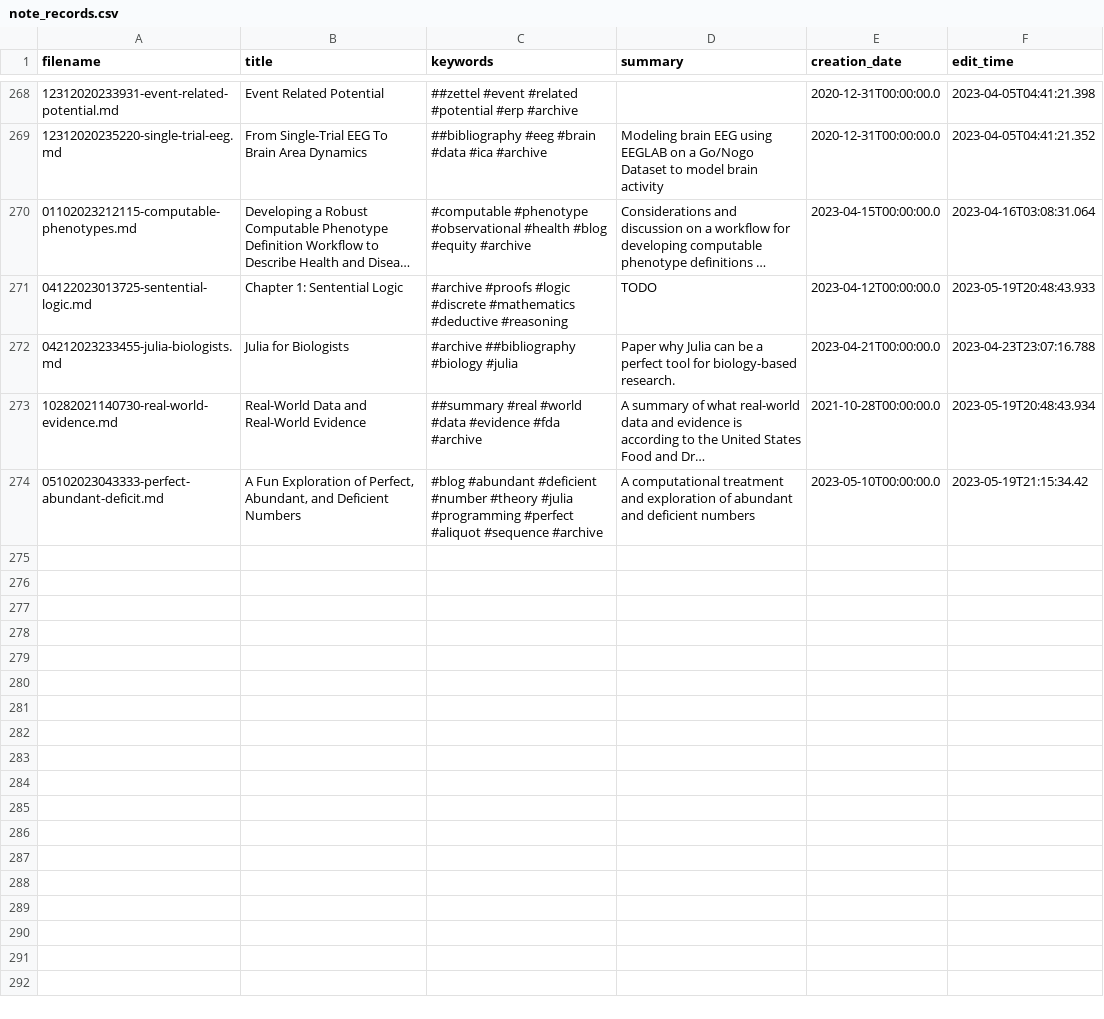
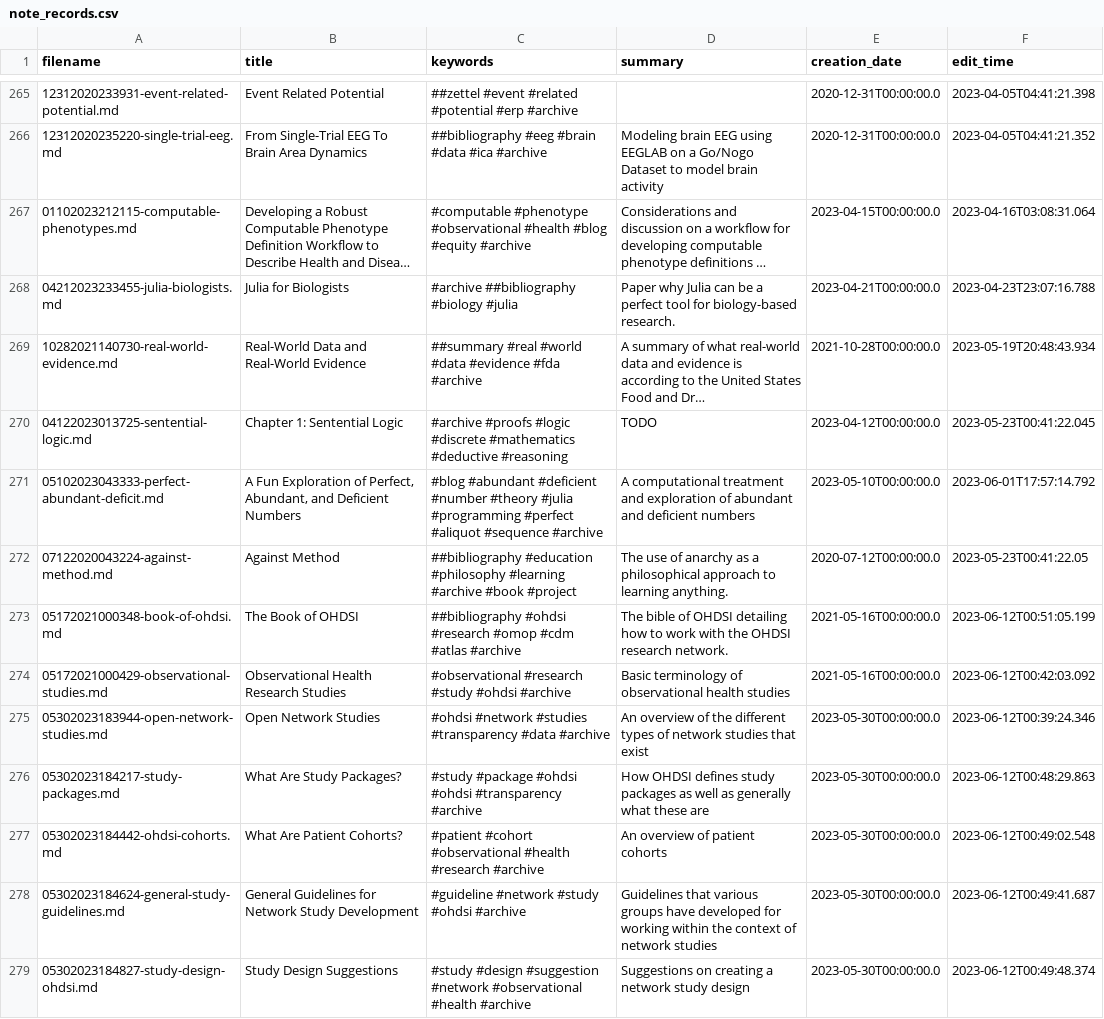
Before and after one commit to TheCedarPrince/thecedarprince.github.io, a CSV file: scripts/note_records.csv, drawn as a sheet; only a part is shown, gaps mark what is left out; long unchanged cells end in …; removed rows and columns are numbered as before the commit, all else as after; the diff covers the shown part only; the diff names each change by its address in the sheet, - before the commit and + after, or states it on an @@ line.

Commit message:
Updated note records

```diff
--- a/scripts/note_records.csv
+++ b/scripts/note_records.csv
-row 271: 04122023013725-sentential-logic.md | Chapter 1: Sentential Logic | #archive #proofs #logic #discrete #mathematics #deductive #reasoning | TODO | 2023-04-12T00:00:00.0 | 2023-05-19T20:48:43.933
+row 270: 04122023013725-sentential-logic.md | Chapter 1: Sentential Logic | #archive #proofs #logic #discrete #mathematics #deductive #reasoning | TODO | 2023-04-12T00:00:00.0 | 2023-05-23T00:41:22.045
-F271 (edit_time): 2023-05-19T21:15:34.42
+F271 (edit_time): 2023-06-01T17:57:14.792
+row 272: 07122020043224-against-method.md | Against Method | ##bibliography #education #philosophy #learning #archive #book #project | The use of anarchy as a philosophical approach to learning anything. | 2020-07-12T00:00:00.0 | 2023-05-23T00:41:22.05
+row 273: 05172021000348-book-of-ohdsi.md | The Book of OHDSI | ##bibliography #ohdsi #research #omop #cdm #atlas #archive | The bible of OHDSI detailing how to work with the OHDSI research network. | 2021-05-16T00:00:00.0 | 2023-06-12T00:51:05.199
+row 274: 05172021000429-observational-studies.md | Observational Health Research Studies | #observational #research #study #ohdsi #archive | Basic terminology of observational health studies | 2021-05-16T00:00:00.0 | 2023-06-12T00:42:03.092
+row 275: 05302023183944-open-network-studies.md | Open Network Studies | #ohdsi #network #studies #transparency #data #archive | An overview of the different types of network studies that exist | 2023-05-30T00:00:00.0 | 2023-06-12T00:39:24.346
+row 276: 05302023184217-study-packages.md | What Are Study Packages? | #study #package #ohdsi #ohdsi #transparency #archive | How OHDSI defines study packages as well as generally what these are | 2023-05-30T00:00:00.0 | 2023-06-12T00:48:29.863
+row 277: 05302023184442-ohdsi-cohorts.md | What Are Patient Cohorts? | #patient #cohort #observational #health #research #archive | An overview of patient cohorts | 2023-05-30T00:00:00.0 | 2023-06-12T00:49:02.548
+row 278: 05302023184624-general-study-guidelines.md | General Guidelines for Network Study Development | #guideline #network #study #ohdsi #archive | Guidelines that various groups have developed for working within the context of network studies | 2023-05-30T00:00:00.0 | 2023-06-12T00:49:41.687
+row 279: 05302023184827-study-design-ohdsi.md | Study Design Suggestions | #study #design #suggestion #network #observational #health #archive | Suggestions on creating a network study design | 2023-05-30T00:00:00.0 | 2023-06-12T00:49:48.374
```
Also changed, not shown: 13 added rows and 3 removed rows elsewhere in this file.
